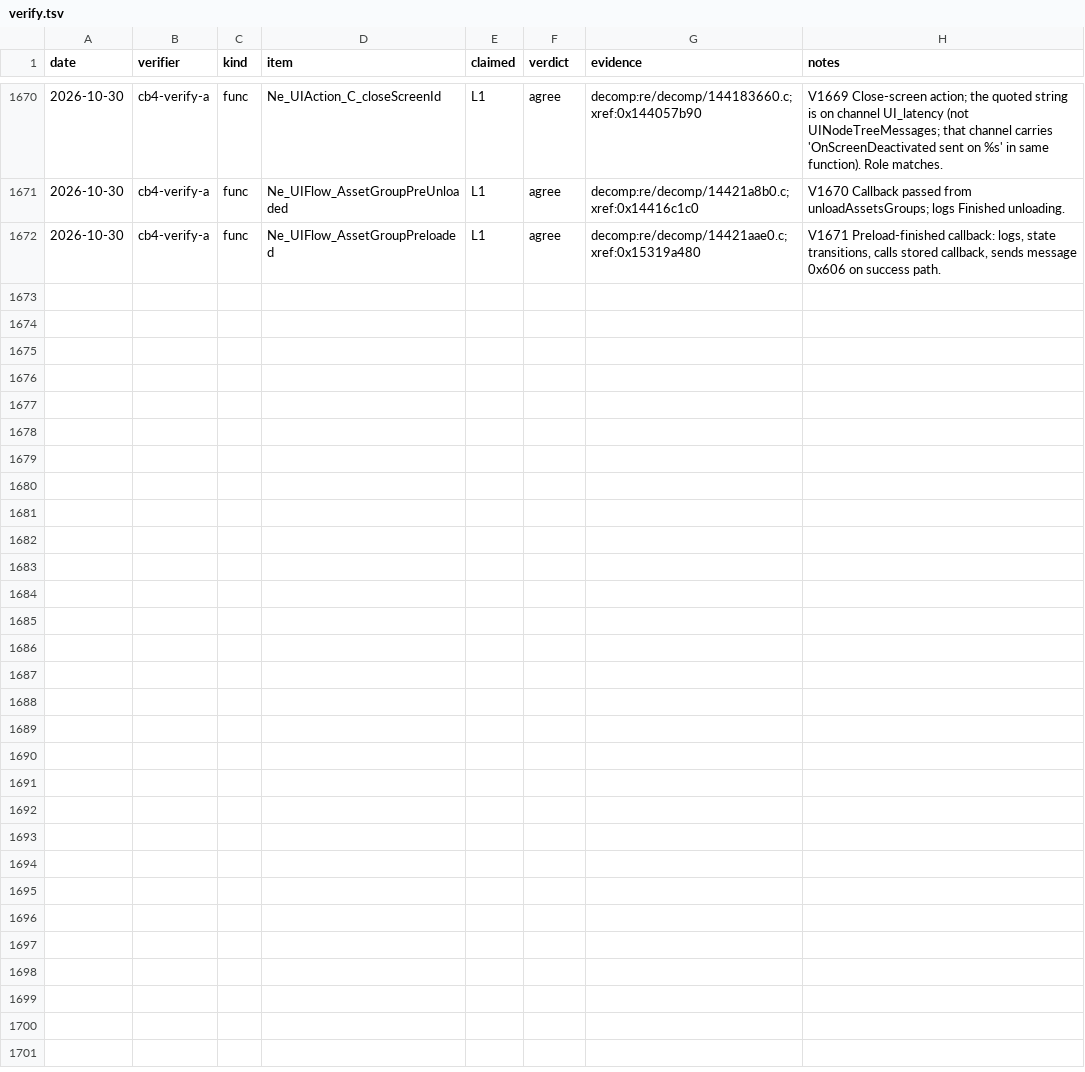
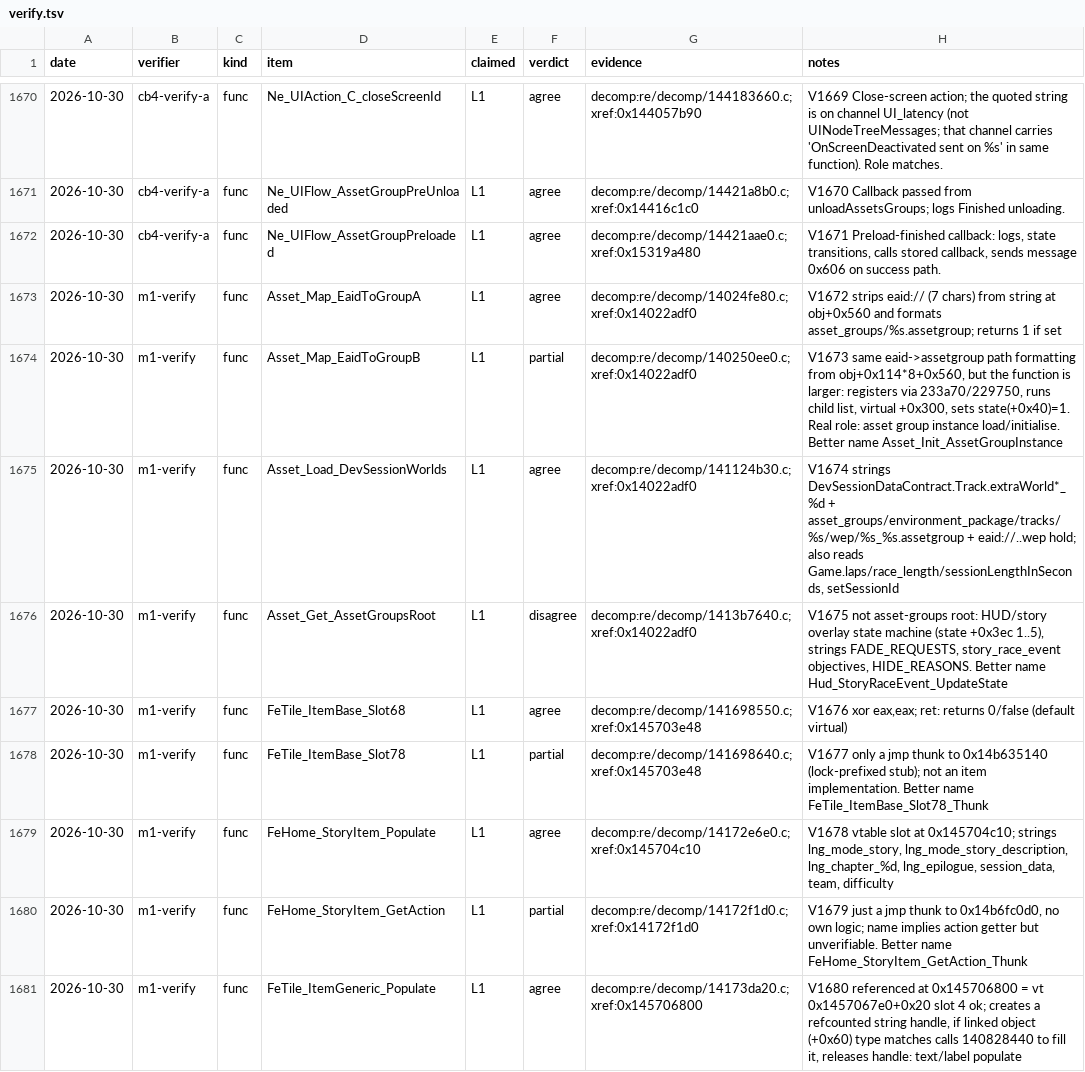
Before and after one commit to vogtmarcel07-cloud/SwoftyLauncher, a TSV file: re/db/verify.tsv, drawn as a sheet; only a part is shown, gaps mark what is left out; the diff covers the shown part only.

```diff
--- a/re/db/verify.tsv
+++ b/re/db/verify.tsv
@@ -1672 +1672,10 @@ date	verifier	kind	item	claimed	verdict	evidence	notes
 2026-10-30	cb4-verify-a	func	Ne_UIFlow_AssetGroupPreloaded	L1	agree	decomp:re/decomp/14421aae0.c;xref:0x15319a480	V1671 Preload-finished callback: logs, state transitions, calls stored callback, sends message 0x606 on success path.
+2026-10-30	m1-verify	func	Asset_Map_EaidToGroupA	L1	agree	decomp:re/decomp/14024fe80.c;xref:0x14022adf0	V1672 strips eaid:// (7 chars) from string at obj+0x560 and formats asset_groups/%s.assetgroup; returns 1 if set
+2026-10-30	m1-verify	func	Asset_Map_EaidToGroupB	L1	partial	decomp:re/decomp/140250ee0.c;xref:0x14022adf0	V1673 same eaid->assetgroup path formatting from obj+0x114*8+0x560, but the function is larger: registers via 233a70/229750, runs child list, virtual +0x300, sets state(+0x40)=1. Real role: asset group instance load/initialise. Better name Asset_Init_AssetGroupInstance
+2026-10-30	m1-verify	func	Asset_Load_DevSessionWorlds	L1	agree	decomp:re/decomp/141124b30.c;xref:0x14022adf0	V1674 strings DevSessionDataContract.Track.extraWorld*_%d + asset_groups/environment_package/tracks/%s/wep/%s_%s.assetgroup + eaid://..wep hold; also reads Game.laps/race_length/sessionLengthInSeconds, setSessionId
+2026-10-30	m1-verify	func	Asset_Get_AssetGroupsRoot	L1	disagree	decomp:re/decomp/1413b7640.c;xref:0x14022adf0	V1675 not asset-groups root: HUD/story overlay state machine (state +0x3ec 1..5), strings FADE_REQUESTS, story_race_event objectives, HIDE_REASONS. Better name Hud_StoryRaceEvent_UpdateState
+2026-10-30	m1-verify	func	FeTile_ItemBase_Slot68	L1	agree	decomp:re/decomp/141698550.c;xref:0x145703e48	V1676 xor eax,eax; ret: returns 0/false (default virtual)
+2026-10-30	m1-verify	func	FeTile_ItemBase_Slot78	L1	partial	decomp:re/decomp/141698640.c;xref:0x145703e48	V1677 only a jmp thunk to 0x14b635140 (lock-prefixed stub); not an item implementation. Better name FeTile_ItemBase_Slot78_Thunk
+2026-10-30	m1-verify	func	FeHome_StoryItem_Populate	L1	agree	decomp:re/decomp/14172e6e0.c;xref:0x145704c10	V1678 vtable slot at 0x145704c10; strings lng_mode_story, lng_mode_story_description, lng_chapter_%d, lng_epilogue, session_data, team, difficulty
+2026-10-30	m1-verify	func	FeHome_StoryItem_GetAction	L1	partial	decomp:re/decomp/14172f1d0.c;xref:0x14172f1d0	V1679 just a jmp thunk to 0x14b6fc0d0, no own logic; name implies action getter but unverifiable. Better name FeHome_StoryItem_GetAction_Thunk
+2026-10-30	m1-verify	func	FeTile_ItemGeneric_Populate	L1	agree	decomp:re/decomp/14173da20.c;xref:0x145706800	V1680 referenced at 0x145706800 = vt 0x1457067e0+0x20 slot 4 ok; creates a refcounted string handle, if linked object (+0x60) type matches calls 140828440 to fill it, releases handle: text/label populate
```
Also changed, not shown: 9 added rows elsewhere in this file, 2 other files.
